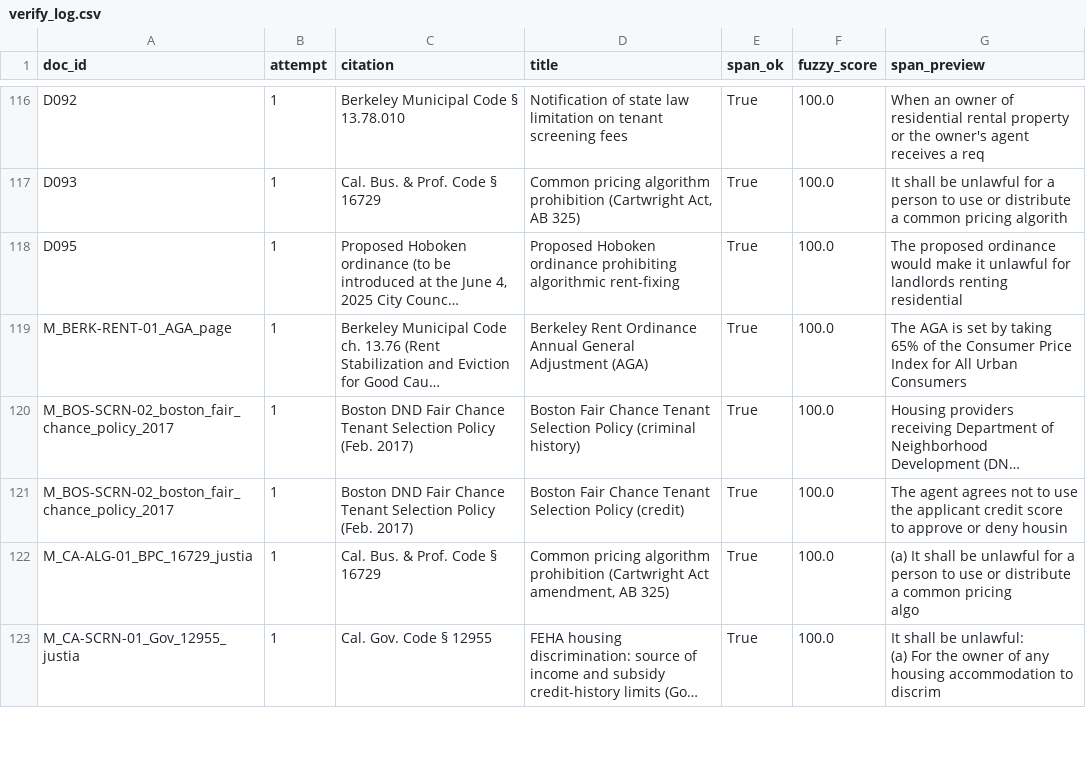
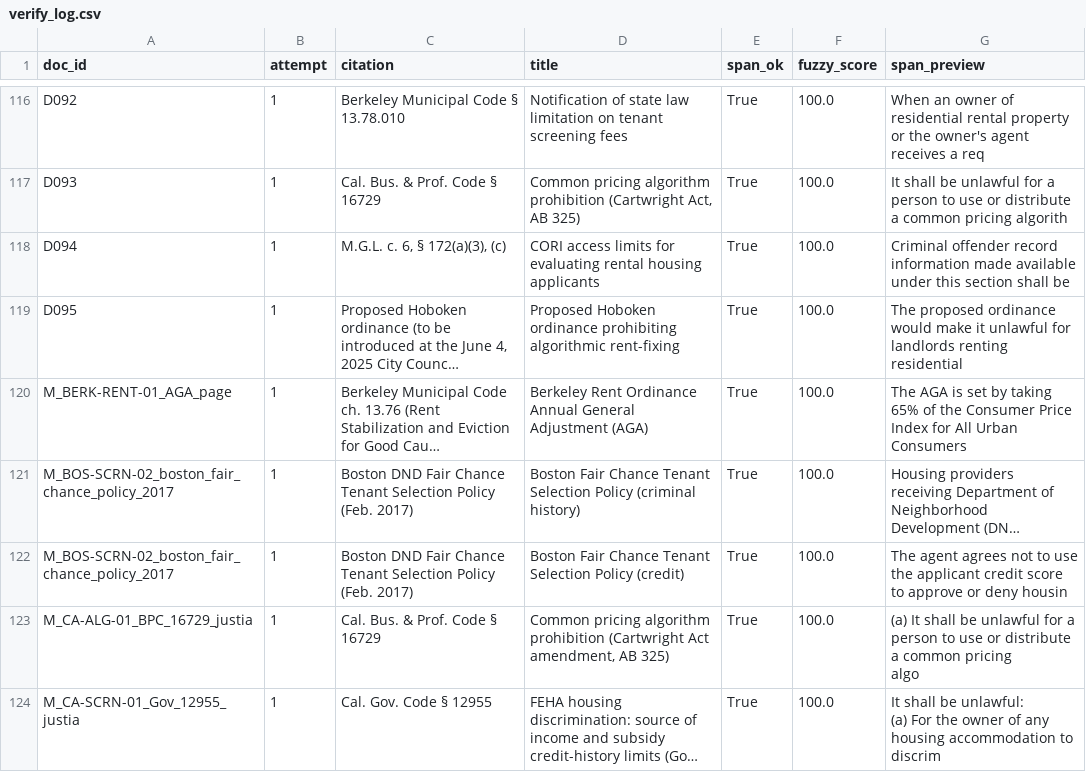
Before and after one commit to Hamzaslam1996/statute-street, a CSV file: out/verify_log.csv, drawn as a sheet; only a part is shown, gaps mark what is left out; long unchanged cells end in …; the diff names each change by its address in the sheet, - before the commit and + after, or states it on an @@ line.

```diff
--- a/out/verify_log.csv
+++ b/out/verify_log.csv
+row 118: D094 | 1 | M.G.L. c. 6, § 172(a)(3), (c) | CORI access limits for evaluating rental housing applicants | True | 100.0 | Criminal offender record information made available under this section shall be
```
Also changed, not shown: out/date_resolve_log.csv, out/dedupe_log.csv, 21 other files.
